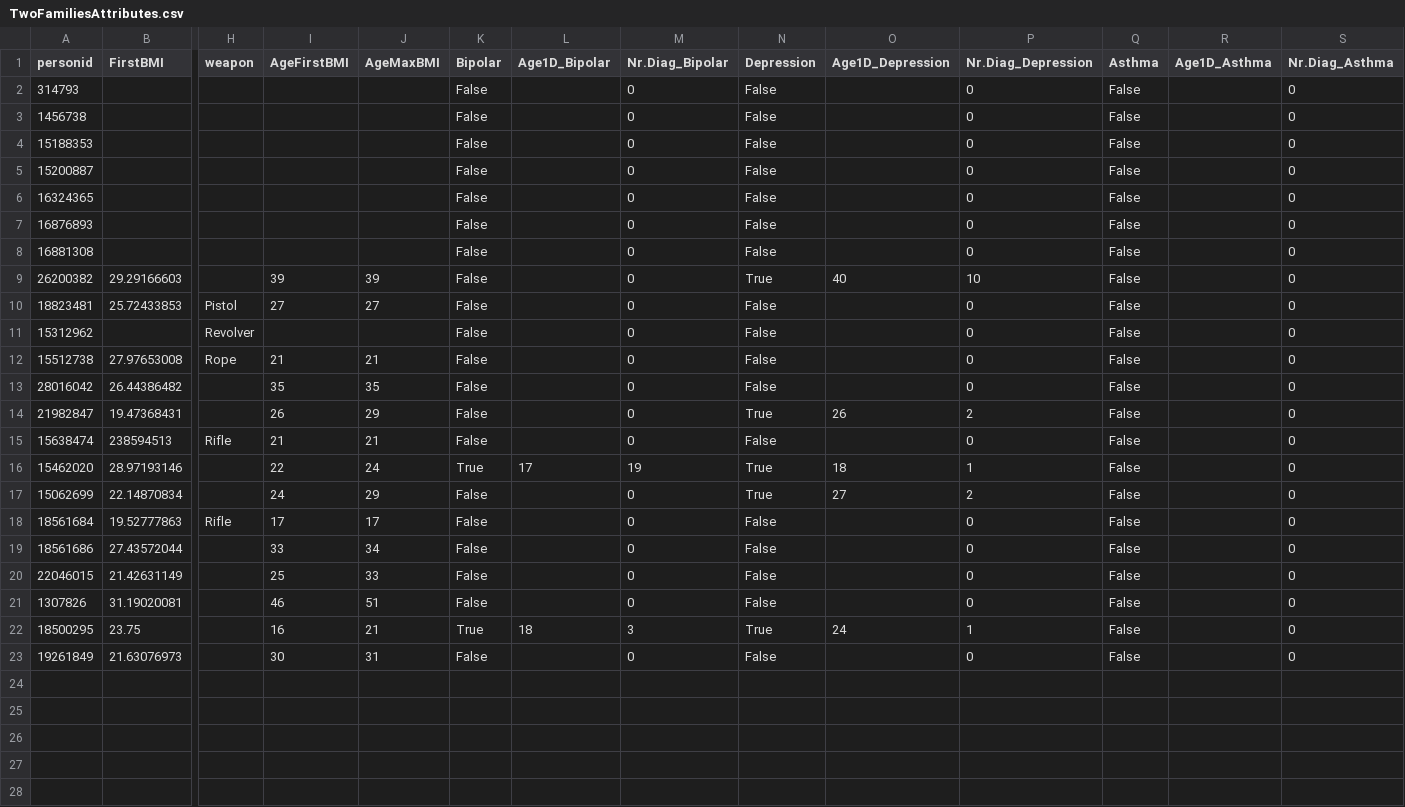
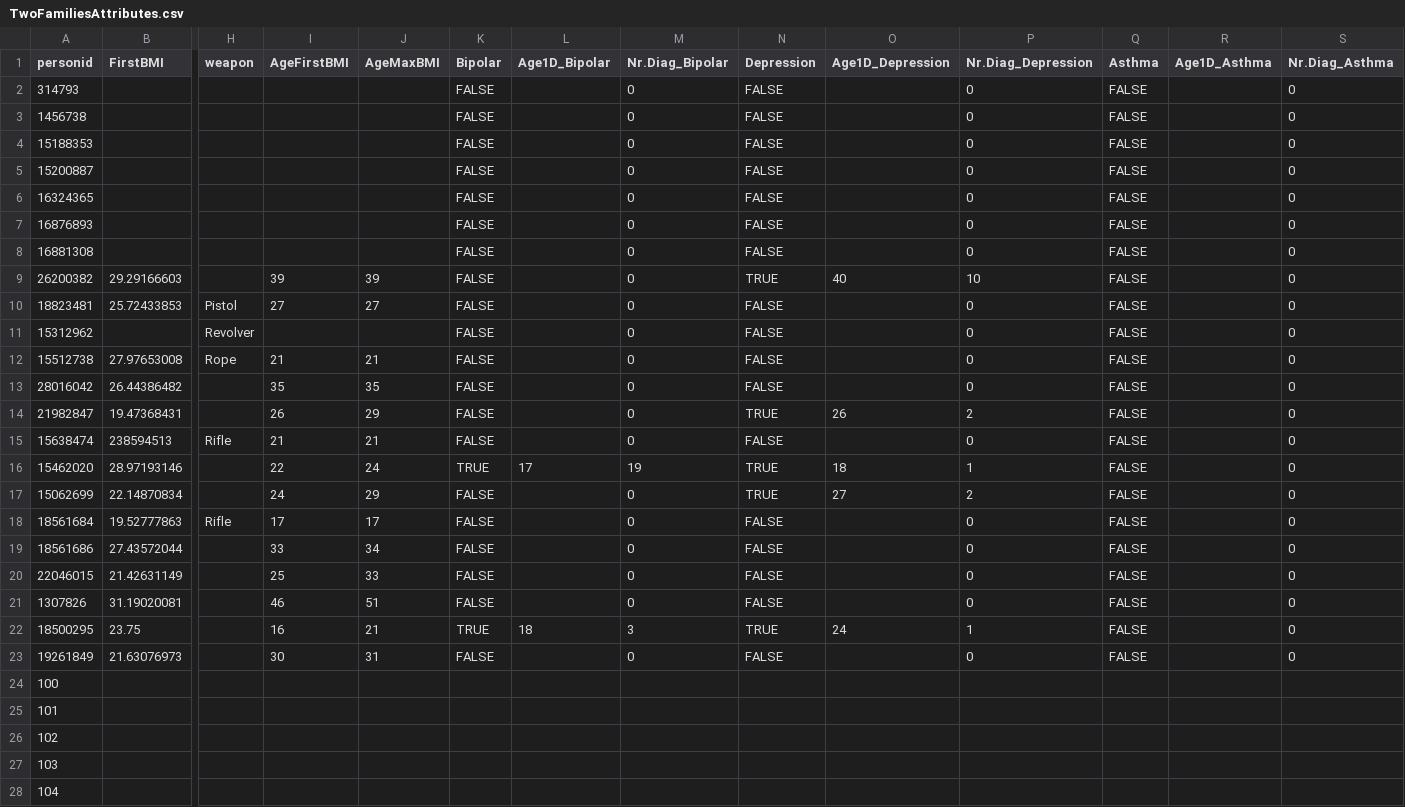
Before and after one commit to Caleydo/lineage_server, a CSV file: data/TwoFamiliesAttributes.csv, drawn as a sheet; only a part is shown, gaps mark what is left out; rows hold the shown columns only; the diff covers the shown part only; the diff names each change by its address in the sheet, - before the commit and + after, or states it on an @@ line.

Commit message:
latest version of twoFamilies

```diff
--- a/data/TwoFamiliesAttributes.csv
+++ b/data/TwoFamiliesAttributes.csv
-K2:K15 (Bipolar): False
+K2:K15 (Bipolar): FALSE
-N2:N8 (Depression): False
+N2:N8 (Depression): FALSE
-Q2:Q23 (Asthma): False
+Q2:Q23 (Asthma): FALSE
-N9 (Depression): True
+N9 (Depression): TRUE
-N10:N13 (Depression): False
+N10:N13 (Depression): FALSE
-N14 (Depression): True
+N14 (Depression): TRUE
-N15 (Depression): False
+N15 (Depression): FALSE
-K16 (Bipolar): True
+K16 (Bipolar): TRUE
-N16:N17 (Depression): True
+N16:N17 (Depression): TRUE
-K17:K21 (Bipolar): False
+K17:K21 (Bipolar): FALSE
-N18:N21 (Depression): False
+N18:N21 (Depression): FALSE
-K22 (Bipolar): True
+K22 (Bipolar): TRUE
-N22 (Depression): True
+N22 (Depression): TRUE
-K23 (Bipolar): False
+K23 (Bipolar): FALSE
-N23 (Depression): False
+N23 (Depression): FALSE
+row 24: 100
+row 25: 101
+row 26: 102
+row 27: 103
+row 28: 104
```
Also changed, not shown: 17 added rows elsewhere in this file.
